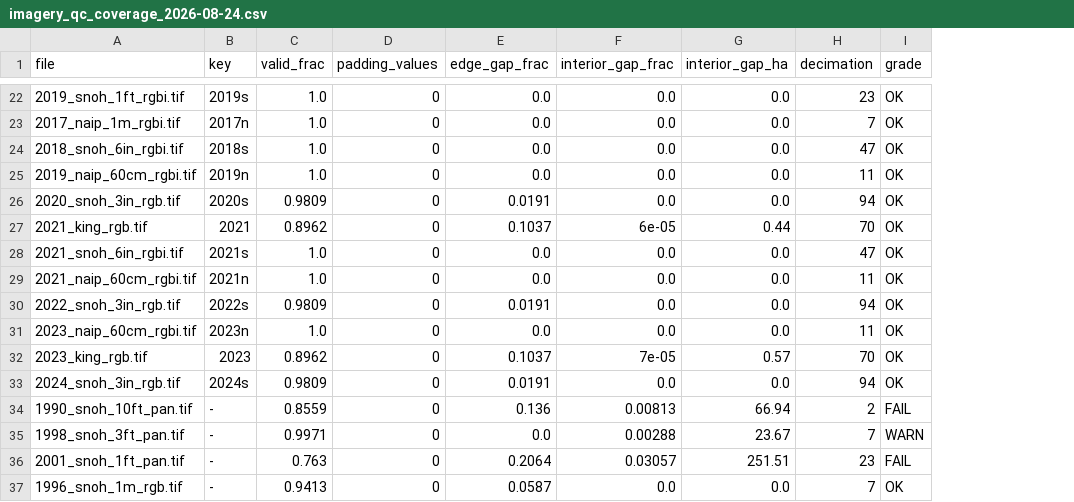
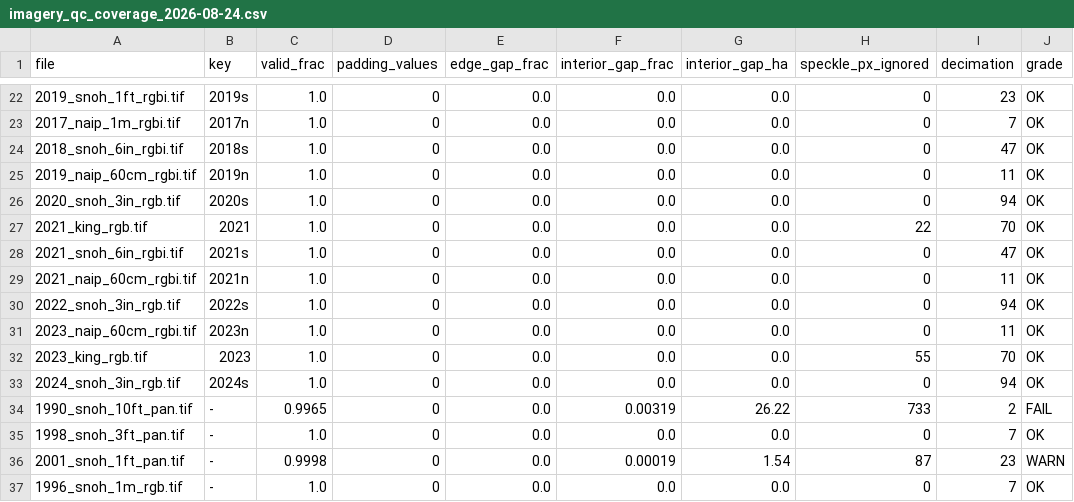
Before and after one commit to Kameron-Eck/edmonds-treedata, a CSV file: phase4/qc/imagery_qc_coverage_2026-08-24.csv, drawn as a sheet; only a part is shown, gaps mark what is left out; addresses are those after the commit; the diff covers the shown part only; the diff names each change by its address in the sheet, - before the commit and + after, or states it on an @@ line.

Commit message:
coverage corrected twice and verified by rendering the maps: ignore sub-64px speckle, confine the analysis to the city polygon. 2001's '251 ha interior gap' was water speckle and is 1.54 ha; every campaign raster is 0.0 ha / valid 1.000 over the city; only historical scans have real holes

```diff
--- a/phase4/qc/imagery_qc_coverage_2026-08-24.csv
+++ b/phase4/qc/imagery_qc_coverage_2026-08-24.csv
+column H (speckle_px_ignored), rows 22-37: 0 | 0 | 0 | 0 | 0 | 22 | 0 | 0 | 0 | 0 | 55 | 0 | 733 | 0 | 87 | 0
-C26 (valid_frac): 0.9809
+C26 (valid_frac): 1.0
-E26 (edge_gap_frac): 0.0191
+E26 (edge_gap_frac): 0.0
-C27 (valid_frac): 0.8962
+C27 (valid_frac): 1.0
-E27 (edge_gap_frac): 0.1037
+E27 (edge_gap_frac): 0.0
-F27 (interior_gap_frac): 6e-05
+F27 (interior_gap_frac): 0.0
-G27 (interior_gap_ha): 0.44
+G27 (interior_gap_ha): 0.0
-C30 (valid_frac): 0.9809
+C30 (valid_frac): 1.0
-E30 (edge_gap_frac): 0.0191
+E30 (edge_gap_frac): 0.0
-C32 (valid_frac): 0.8962
+C32 (valid_frac): 1.0
-E32 (edge_gap_frac): 0.1037
+E32 (edge_gap_frac): 0.0
-F32 (interior_gap_frac): 7e-05
+F32 (interior_gap_frac): 0.0
-G32 (interior_gap_ha): 0.57
+G32 (interior_gap_ha): 0.0
-C33 (valid_frac): 0.9809
+C33 (valid_frac): 1.0
-E33 (edge_gap_frac): 0.0191
+E33 (edge_gap_frac): 0.0
-C34 (valid_frac): 0.8559
+C34 (valid_frac): 0.9965
-E34 (edge_gap_frac): 0.136
+E34 (edge_gap_frac): 0.0
-F34 (interior_gap_frac): 0.00813
+F34 (interior_gap_frac): 0.00319
-G34 (interior_gap_ha): 66.94
+G34 (interior_gap_ha): 26.22
-C35 (valid_frac): 0.9971
+C35 (valid_frac): 1.0
-F35 (interior_gap_frac): 0.00288
+F35 (interior_gap_frac): 0.0
-G35 (interior_gap_ha): 23.67
+G35 (interior_gap_ha): 0.0
-J35 (grade): WARN
+J35 (grade): OK
-C36 (valid_frac): 0.763
+C36 (valid_frac): 0.9998
-E36 (edge_gap_frac): 0.2064
+E36 (edge_gap_frac): 0.0
-F36 (interior_gap_frac): 0.03057
+F36 (interior_gap_frac): 0.00019
-G36 (interior_gap_ha): 251.51
+G36 (interior_gap_ha): 1.54
-J36 (grade): FAIL
+J36 (grade): WARN
-C37 (valid_frac): 0.9413
+C37 (valid_frac): 1.0
-E37 (edge_gap_frac): 0.0587
+E37 (edge_gap_frac): 0.0
```
Also changed, not shown: 61 edited cells elsewhere in this file, 2 other files.
